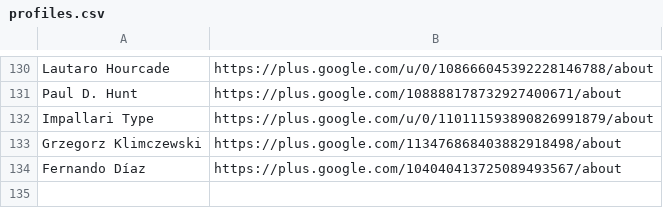
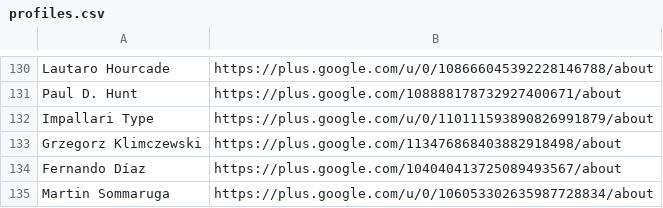
Before and after one commit to StudioCreate/googlefontdirectory-hg, a CSV file: designers/profiles.csv, drawn as a sheet; only a part is shown, gaps mark what is left out; the diff names each change by its address in the sheet, - before the commit and + after, or states it on an @@ line.

Commit message:
Adding Martin S profile

```diff
--- a/designers/profiles.csv
+++ b/designers/profiles.csv
+row 135: Martin Sommaruga | https://plus.google.com/u/0/106053302635987728834/about
```
